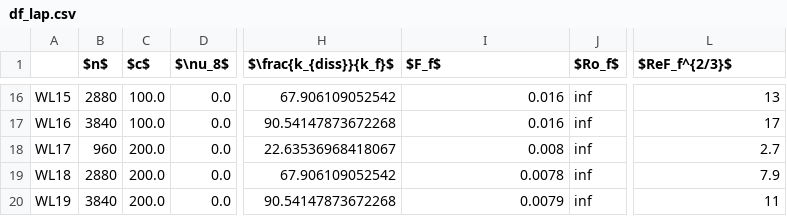
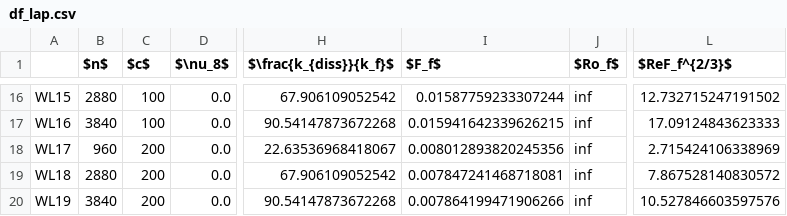
Before and after one commit to ashwinvis/augieretal_jfm_2019_shallow_water, a CSV file: Python/dataframes/df_lap.csv, drawn as a sheet; only a part is shown, gaps mark what is left out; the diff covers the shown part only; the diff names each change by its address in the sheet, - before the commit and + after, or states it on an @@ line.

```diff
--- a/Python/dataframes/df_lap.csv
+++ b/Python/dataframes/df_lap.csv
-C16:C17 ($c$): 100.0
+C16:C17 ($c$): 100
-I16 ($F_f$): 0.016
+I16 ($F_f$): 0.01587759233307244
-L16 ($ReF_f^{2/3}$): 13
+L16 ($ReF_f^{2/3}$): 12.732715247191502
-I17 ($F_f$): 0.016
+I17 ($F_f$): 0.015941642339626215
-L17 ($ReF_f^{2/3}$): 17
+L17 ($ReF_f^{2/3}$): 17.09124843623333
-C18:C20 ($c$): 200.0
+C18:C20 ($c$): 200
-I18 ($F_f$): 0.008
+I18 ($F_f$): 0.008012893820245356
-L18 ($ReF_f^{2/3}$): 2.7
+L18 ($ReF_f^{2/3}$): 2.715424106338969
-I19 ($F_f$): 0.0078
+I19 ($F_f$): 0.007847241468718081
-L19 ($ReF_f^{2/3}$): 7.9
+L19 ($ReF_f^{2/3}$): 7.867528140830572
-I20 ($F_f$): 0.0079
+I20 ($F_f$): 0.007864199471906266
-L20 ($ReF_f^{2/3}$): 11
+L20 ($ReF_f^{2/3}$): 10.527846603597576
```
Also changed, not shown: 42 edited cells elsewhere in this file, 2 other files.
